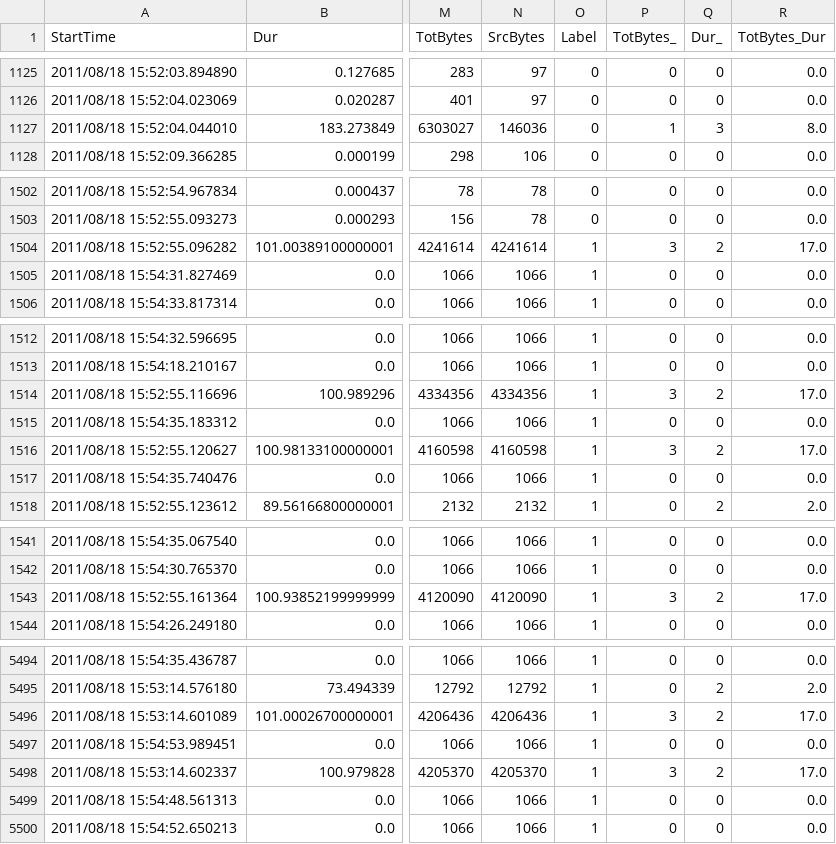
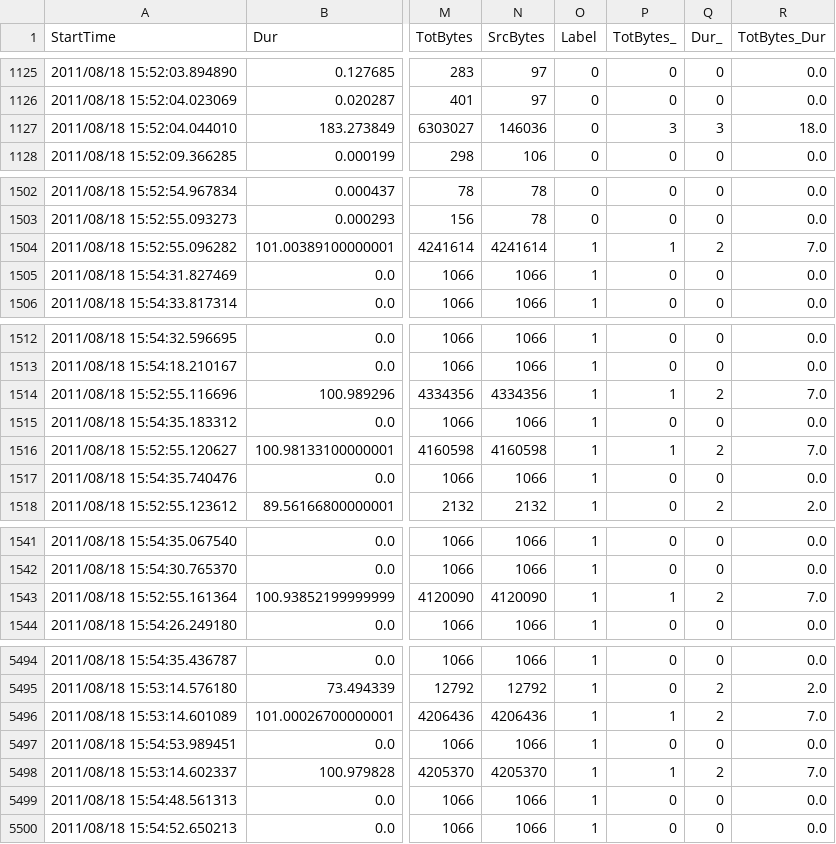
Before and after one commit to sharwinbobde/cyber-data-analytics, a CSV file: Part-3/data/utils/discretized_scenario_11.csv, drawn as a sheet; only a part is shown, gaps mark what is left out; the diff covers the shown part only; the diff names each change by its address in the sheet, - before the commit and + after, or states it on an @@ line.

```diff
--- a/Part-3/data/utils/discretized_scenario_11.csv
+++ b/Part-3/data/utils/discretized_scenario_11.csv
-P1127 (TotBytes_): 1
+P1127 (TotBytes_): 3
-R1127 (TotBytes_Dur): 8.0
+R1127 (TotBytes_Dur): 18.0
-P1504 (TotBytes_): 3
+P1504 (TotBytes_): 1
-R1504 (TotBytes_Dur): 17.0
+R1504 (TotBytes_Dur): 7.0
-P1514 (TotBytes_): 3
+P1514 (TotBytes_): 1
-R1514 (TotBytes_Dur): 17.0
+R1514 (TotBytes_Dur): 7.0
-P1516 (TotBytes_): 3
+P1516 (TotBytes_): 1
-R1516 (TotBytes_Dur): 17.0
+R1516 (TotBytes_Dur): 7.0
-P1543 (TotBytes_): 3
+P1543 (TotBytes_): 1
-R1543 (TotBytes_Dur): 17.0
+R1543 (TotBytes_Dur): 7.0
-P5496 (TotBytes_): 3
+P5496 (TotBytes_): 1
-R5496 (TotBytes_Dur): 17.0
+R5496 (TotBytes_Dur): 7.0
-P5498 (TotBytes_): 3
+P5498 (TotBytes_): 1
-R5498 (TotBytes_Dur): 17.0
+R5498 (TotBytes_Dur): 7.0
```
Also changed, not shown: 8 edited cells elsewhere in this file, Part-3/data/utils/discretized_scenario_12.csv, 13 other files.
